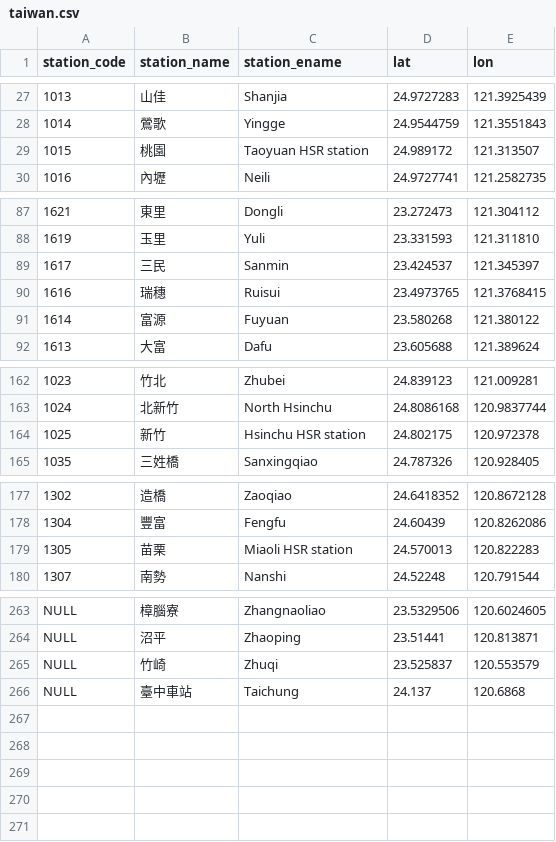
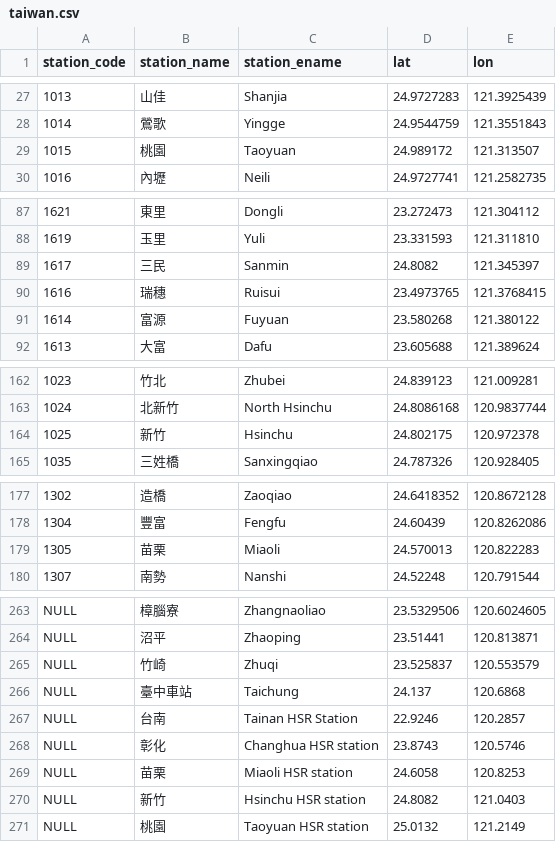
Before and after one commit to RailwayStations/Bahnhofsdaten, a CSV file: taiwan.csv, drawn as a sheet; only a part is shown, gaps mark what is left out; the diff covers the shown part only.

Commit message:
Add files via upload
Tainan HSR
Changhua HSR
Miaoli HRS
Hsinchu HSR
Taoyuan HSR
hinzugefügt

```diff
--- a/taiwan.csv
+++ b/taiwan.csv
@@ -28,3 +28,3 @@ station_code,station_name,station_ename,lat,lon
 1014,鶯歌,Yingge,24.9544759,121.3551843
-1015,桃園,"Taoyuan HSR station",24.989172,121.313507
+1015,桃園,Taoyuan,24.989172,121.313507
 1016,內壢,Neili,24.9727741,121.2582735
@@ -88,3 +88,3 @@ station_code,station_name,station_ename,lat,lon
 1619,玉里,Yuli,23.331593,121.311810
-1617,三民,Sanmin,23.424537,121.345397
+1617,三民,Sanmin,24.8082,121.345397
 1616,瑞穗,Ruisui,23.4973765,121.3768415
@@ -163,3 +163,3 @@ station_code,station_name,station_ename,lat,lon
 1024,北新竹,"North Hsinchu",24.8086168,120.9837744
-1025,新竹,"Hsinchu HSR station",24.802175,120.972378
+1025,新竹,Hsinchu,24.802175,120.972378
 1035,三姓橋,Sanxingqiao,24.787326,120.928405
@@ -178,3 +178,3 @@ station_code,station_name,station_ename,lat,lon
 1304,豐富,Fengfu,24.60439,120.8262086
-1305,苗栗,"Miaoli HSR station",24.570013,120.822283
+1305,苗栗,Miaoli,24.570013,120.822283
 1307,南勢,Nanshi,24.52248,120.791544
@@ -266 +266,6 @@ NULL,竹崎,Zhuqi,23.525837,120.553579
 NULL,臺中車站,Taichung,24.137,120.6868
+NULL,台南,"Tainan HSR Station",22.9246,120.2857
+NULL,彰化,"Changhua HSR station",23.8743,120.5746
+NULL,苗栗,"Miaoli HSR station",24.6058,120.8253
+NULL,新竹,"Hsinchu HSR station",24.8082,121.0403
+NULL,桃園,"Taoyuan HSR station",25.0132,121.2149
```
Also changed, not shown: 2 edited cells elsewhere in this file.
